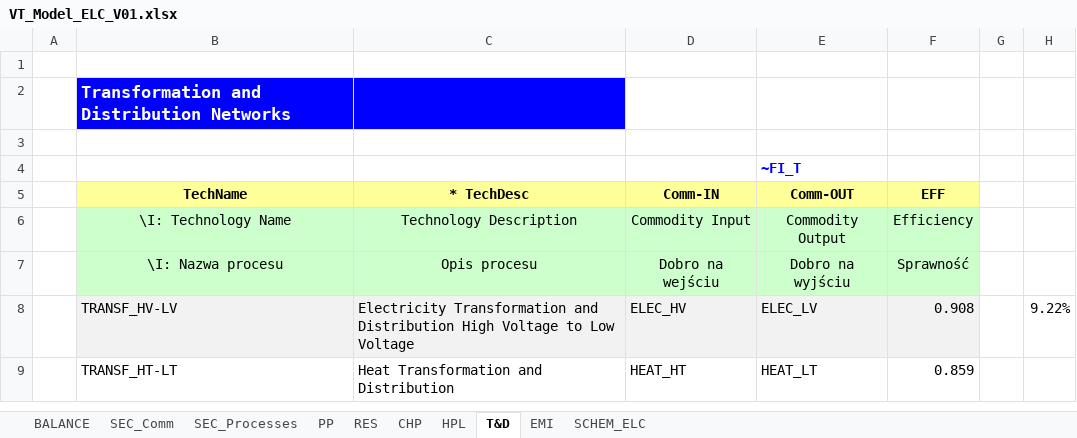
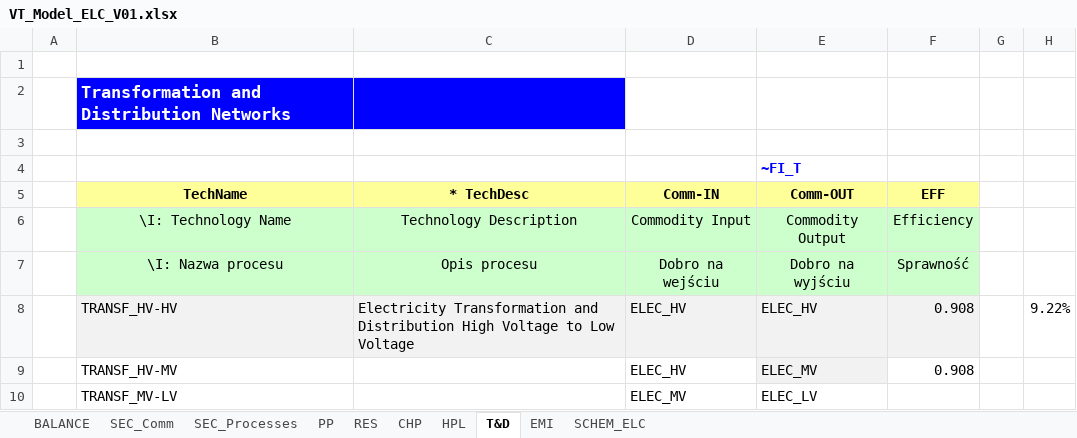
Before and after one commit to MWielanek/veda, an Excel workbook: VT_Model_ELC_V01.xlsx, sheet T&D, drawn as a sheet; values as stored, in another font and other column widths than the file's, no borders; removed rows and columns are numbered as before the commit, all else as after; the diff names each change by its address in the sheet, - before the commit and + after, or states it on an @@ line.

```diff
--- a/VT_Model_ELC_V01.xlsx (sheet T&D)
+++ b/VT_Model_ELC_V01.xlsx (sheet T&D)
-B8 (TechName): TRANSF_HV-LV
+B8 (TechName): TRANSF_HV-HV
-E8 (Comm-OUT): ELEC_LV
+E8 (Comm-OUT): ELEC_HV
-row 9:  | TRANSF_HT-LT | Heat Transformation and Distribution | HEAT_HT | HEAT_LT | 0.859
+row 9:  | TRANSF_HV-MV |  | ELEC_HV | ELEC_MV | 0.908
+row 10:  | TRANSF_MV-LV |  | ELEC_MV | ELEC_LV
```
Also changed, not shown: sheet SEC_Processes, charts or pictures.
